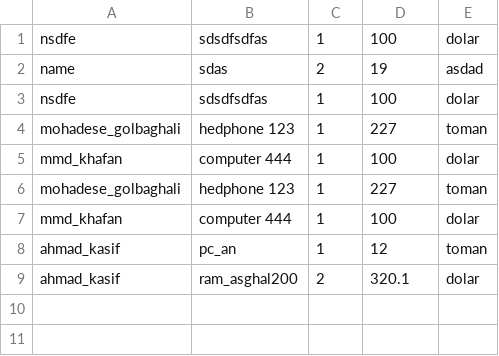
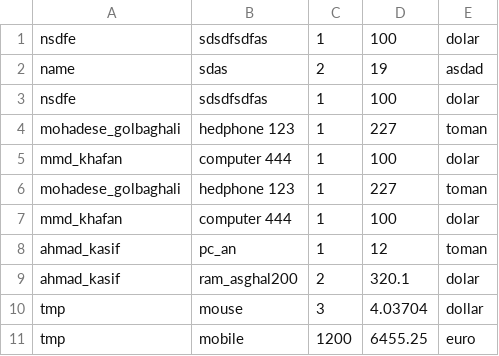
Before and after one commit to UIAP4012/uiap4012-final-JEBRYTH, a CSV file: proje/files/factorlog.csv, drawn as a sheet; the diff names each change by its address in the sheet, - before the commit and + after, or states it on an @@ line.

```diff
--- a/proje/files/factorlog.csv
+++ b/proje/files/factorlog.csv
+row 10: tmp | mouse | 3 | 4.03704 | dollar
+row 11: tmp | mobile | 1200 | 6455.25 | euro
```
Also changed, not shown: 5 other files.
